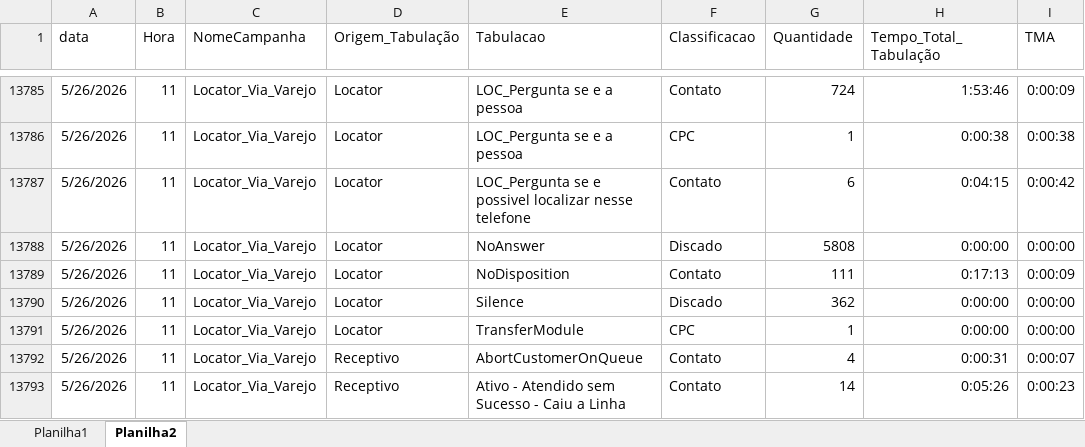
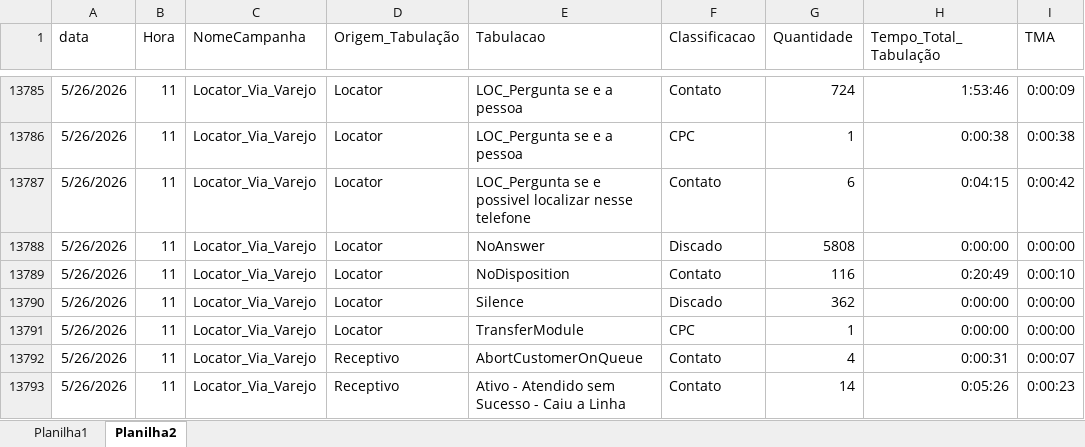
Before and after one commit to kikosouza159-afk/OSPDataCommandCenter, an Excel workbook: data/base.xlsx, sheet Planilha2, drawn as a sheet; only a part is shown, gaps mark what is left out; values as stored, in another font and other column widths than the file's, no borders; the diff covers the shown part only; the diff names each change by its address in the sheet, - before the commit and + after, or states it on an @@ line.

```diff
--- a/data/base.xlsx (sheet Planilha2)
+++ b/data/base.xlsx (sheet Planilha2)
-G13789 (Quantidade): 111
+G13789 (Quantidade): 116
-H13789 (Tempo_Total_Tabulação): 0:17:13
+H13789 (Tempo_Total_Tabulação): 0:20:49
-I13789 (TMA): 0:00:09
+I13789 (TMA): 0:00:10
```
Also changed, not shown: 115 added rows elsewhere in this sheet, sheet Planilha1, 1 other file.
